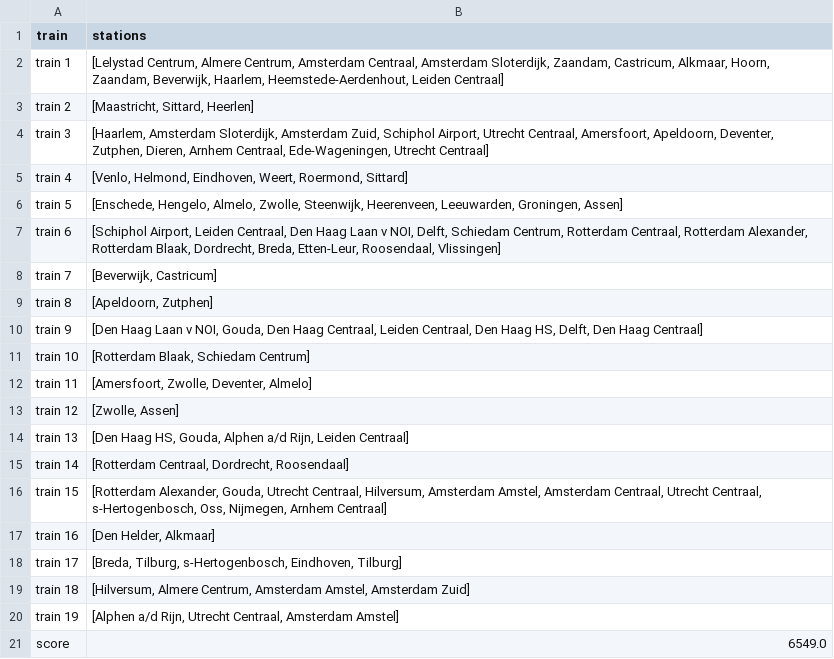
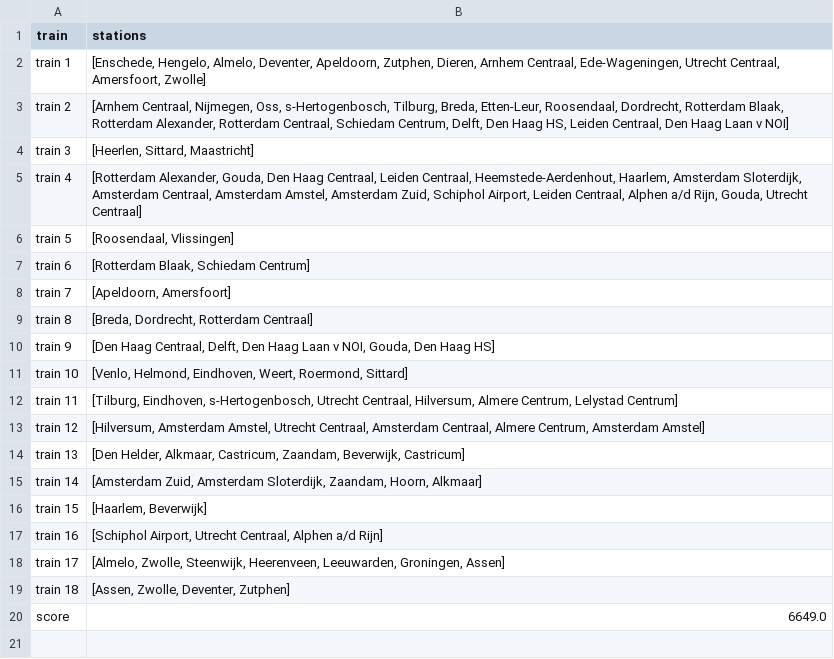
Before and after one commit to ergodia/TLLSolutions, a CSV file: data/output_nat.csv, drawn as a sheet.

```diff
--- a/data/output_nat.csv
+++ b/data/output_nat.csv
@@ -1,21 +1,20 @@
 train,stations
-train 1,"[Lelystad Centrum, Almere Centrum, Amsterdam Centraal, Amsterdam Sloterdijk, Zaandam, Castricum, Alkmaar, Hoorn, Zaandam, Beverwijk, Haarlem, Heemstede-Aerdenhout, Leiden Centraal]"
-train 2,"[Maastricht, Sittard, Heerlen]"
-train 3,"[Haarlem, Amsterdam Sloterdijk, Amsterdam Zuid, Schiphol Airport, Utrecht Centraal, Amersfoort, Apeldoorn, Deventer, Zutphen, Dieren, Arnhem Centraal, Ede-Wageningen, Utrecht Centraal]"
-train 4,"[Venlo, Helmond, Eindhoven, Weert, Roermond, Sittard]"
-train 5,"[Enschede, Hengelo, Almelo, Zwolle, Steenwijk, Heerenveen, Leeuwarden, Groningen, Assen]"
-train 6,"[Schiphol Airport, Leiden Centraal, Den Haag Laan v NOI, Delft, Schiedam Centrum, Rotterdam Centraal, Rotterdam Alexander, Rotterdam Blaak, Dordrecht, Breda, Etten-Leur, Roosendaal, Vlissingen]"
-train 7,"[Beverwijk, Castricum]"
-train 8,"[Apeldoorn, Zutphen]"
-train 9,"[Den Haag Laan v NOI, Gouda, Den Haag Centraal, Leiden Centraal, Den Haag HS, Delft, Den Haag Centraal]"
-train 10,"[Rotterdam Blaak, Schiedam Centrum]"
-train 11,"[Amersfoort, Zwolle, Deventer, Almelo]"
-train 12,"[Zwolle, Assen]"
-train 13,"[Den Haag HS, Gouda, Alphen a/d Rijn, Leiden Centraal]"
-train 14,"[Rotterdam Centraal, Dordrecht, Roosendaal]"
-train 15,"[Rotterdam Alexander, Gouda, Utrecht Centraal, Hilversum, Amsterdam Amstel, Amsterdam Centraal, Utrecht Centraal, s-Hertogenbosch, Oss, Nijmegen, Arnhem Centraal]"
-train 16,"[Den Helder, Alkmaar]"
-train 17,"[Breda, Tilburg, s-Hertogenbosch, Eindhoven, Tilburg]"
-train 18,"[Hilversum, Almere Centrum, Amsterdam Amstel, Amsterdam Zuid]"
-train 19,"[Alphen a/d Rijn, Utrecht Centraal, Amsterdam Amstel]"
-score,6549.0
+train 1,"[Enschede, Hengelo, Almelo, Deventer, Apeldoorn, Zutphen, Dieren, Arnhem Centraal, Ede-Wageningen, Utrecht Centraal, Amersfoort, Zwolle]"
+train 2,"[Arnhem Centraal, Nijmegen, Oss, s-Hertogenbosch, Tilburg, Breda, Etten-Leur, Roosendaal, Dordrecht, Rotterdam Blaak, Rotterdam Alexander, Rotterdam Centraal, Schiedam Centrum, Delft, Den Haag HS, Leiden Centraal, Den Haag Laan v NOI]"
+train 3,"[Heerlen, Sittard, Maastricht]"
+train 4,"[Rotterdam Alexander, Gouda, Den Haag Centraal, Leiden Centraal, Heemstede-Aerdenhout, Haarlem, Amsterdam Sloterdijk, Amsterdam Centraal, Amsterdam Amstel, Amsterdam Zuid, Schiphol Airport, Leiden Centraal, Alphen a/d Rijn, Gouda, Utrecht Centraal]"
+train 5,"[Roosendaal, Vlissingen]"
+train 6,"[Rotterdam Blaak, Schiedam Centrum]"
+train 7,"[Apeldoorn, Amersfoort]"
+train 8,"[Breda, Dordrecht, Rotterdam Centraal]"
+train 9,"[Den Haag Centraal, Delft, Den Haag Laan v NOI, Gouda, Den Haag HS]"
+train 10,"[Venlo, Helmond, Eindhoven, Weert, Roermond, Sittard]"
+train 11,"[Tilburg, Eindhoven, s-Hertogenbosch, Utrecht Centraal, Hilversum, Almere Centrum, Lelystad Centrum]"
+train 12,"[Hilversum, Amsterdam Amstel, Utrecht Centraal, Amsterdam Centraal, Almere Centrum, Amsterdam Amstel]"
+train 13,"[Den Helder, Alkmaar, Castricum, Zaandam, Beverwijk, Castricum]"
+train 14,"[Amsterdam Zuid, Amsterdam Sloterdijk, Zaandam, Hoorn, Alkmaar]"
+train 15,"[Haarlem, Beverwijk]"
+train 16,"[Schiphol Airport, Utrecht Centraal, Alphen a/d Rijn]"
+train 17,"[Almelo, Zwolle, Steenwijk, Heerenveen, Leeuwarden, Groningen, Assen]"
+train 18,"[Assen, Zwolle, Deventer, Zutphen]"
+score,6649.0
```
Also changed, not shown: 9 other files.
